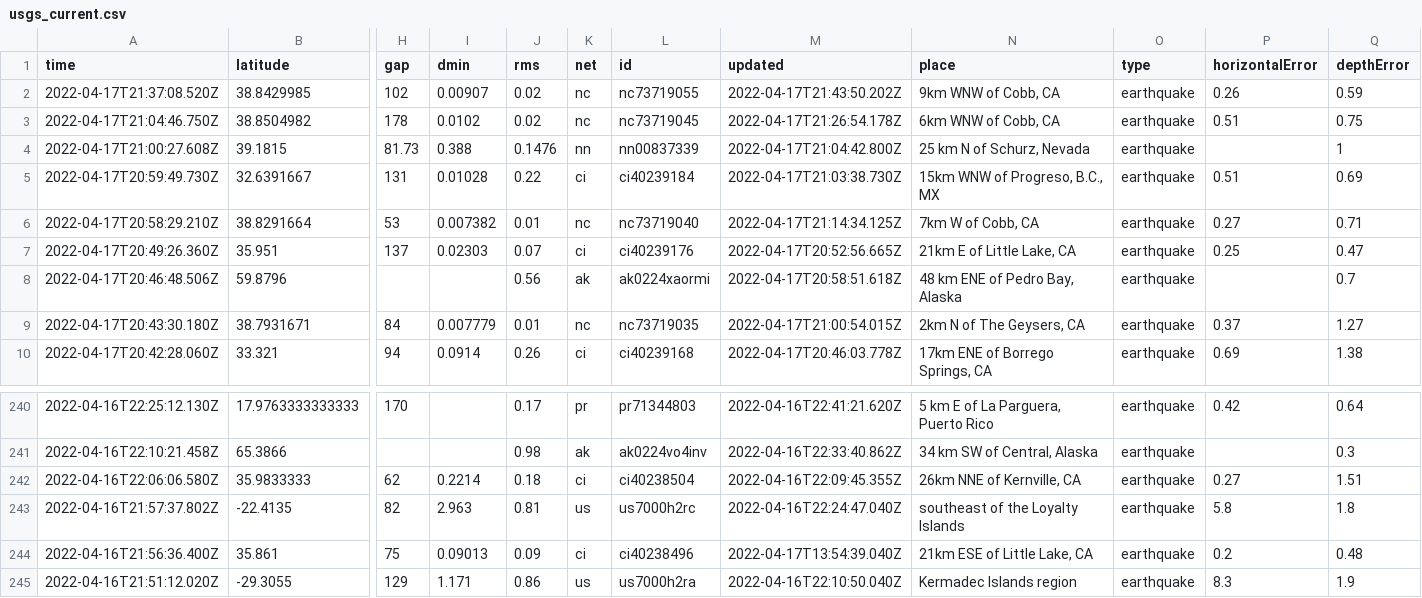
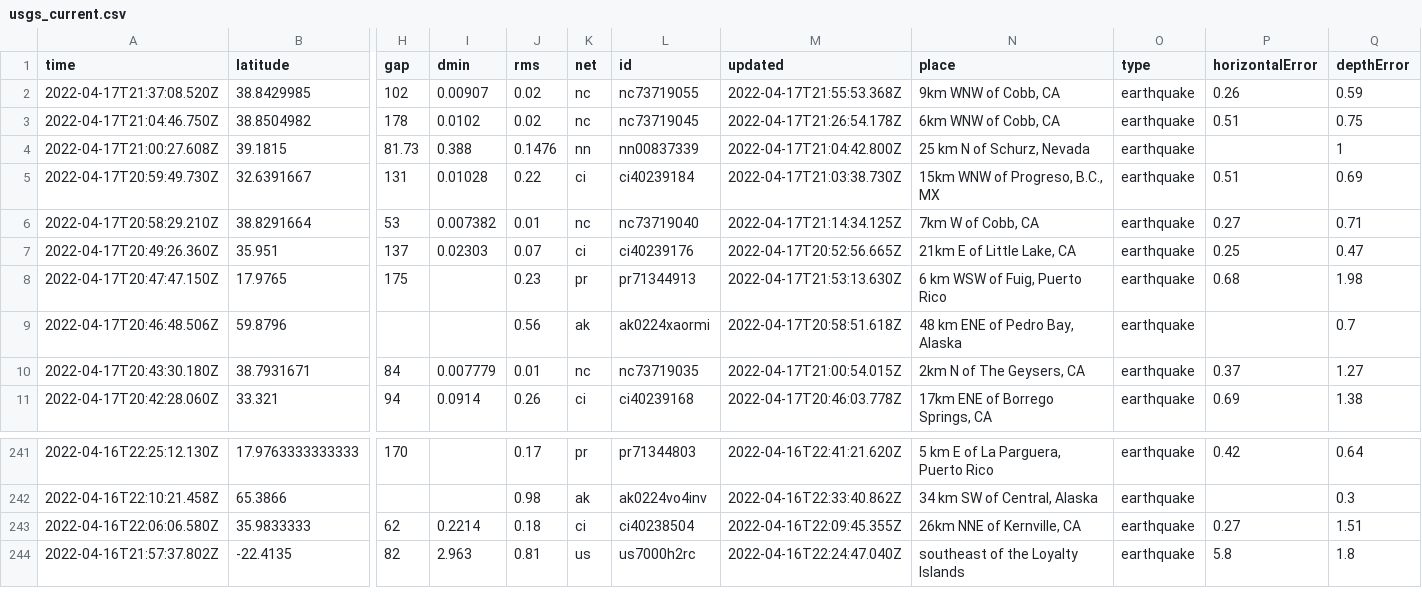
Before and after one commit to invisibae/nicar22-github-actions, a CSV file: usgs_current.csv, drawn as a sheet; only a part is shown, gaps mark what is left out; removed rows and columns are numbered as before the commit, all else as after; rows hold the shown columns only; the diff names each change by its address in the sheet, - before the commit and + after, or states it on an @@ line.

```diff
--- a/usgs_current.csv
+++ b/usgs_current.csv
-M2 (updated): 2022-04-17T21:43:50.202Z
+M2 (updated): 2022-04-17T21:55:53.368Z
+row 8: 2022-04-17T20:47:47.150Z | 17.9765 | 175 |  | 0.23 | pr | pr71344913 | 2022-04-17T21:53:13.630Z | 6 km WSW of Fuig, Puerto Rico | earthquake | 0.68 | 1.98
-row 244: 2022-04-16T21:56:36.400Z | 35.861 | 75 | 0.09013 | 0.09 | ci | ci40238496 | 2022-04-17T13:54:39.040Z | 21km ESE of Little Lake, CA | earthquake | 0.2 | 0.48
-row 245: 2022-04-16T21:51:12.020Z | -29.3055 | 129 | 1.171 | 0.86 | us | us7000h2ra | 2022-04-16T22:10:50.040Z | Kermadec Islands region | earthquake | 8.3 | 1.9
```
Also changed, not shown: 1 other file.
